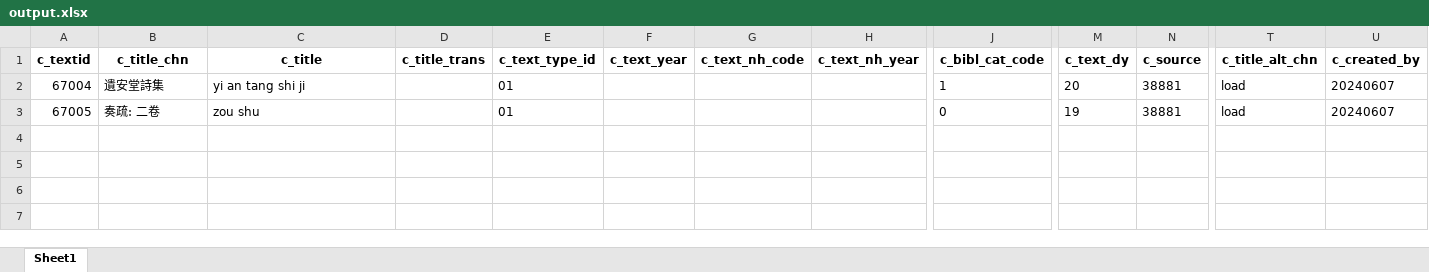
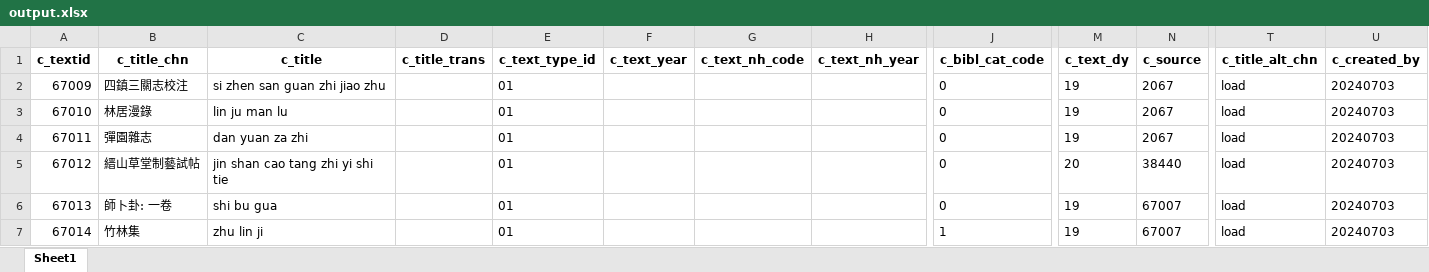
Before and after one commit to cbdb-project/create-new-books-for-cbdb, an Excel workbook: output.xlsx, sheet Sheet1, drawn as a sheet; only a part is shown, gaps mark what is left out; values as stored, in another font and other column widths than the file's, no borders; removed rows and columns are numbered as before the commit, all else as after; rows hold the shown columns only; the diff names each change by its address in the sheet, - before the commit and + after, or states it on an @@ line.

```diff
--- a/output.xlsx (sheet Sheet1)
+++ b/output.xlsx (sheet Sheet1)
-row 2: 67004 | 遺安堂詩集 | yi an tang shi ji |  | 01 |  |  |  | 1 | 20 | 38881 | load | 20240607
-row 3: 67005 | 奏疏: 二卷 | zou shu |  | 01 |  |  |  | 0 | 19 | 38881 | load | 20240607
+row 2: 67009 | 四鎮三關志校注 | si zhen san guan zhi jiao zhu |  | 01 |  |  |  | 0 | 19 | 2067 | load | 20240703
+row 3: 67010 | 林居漫錄 | lin ju man lu |  | 01 |  |  |  | 0 | 19 | 2067 | load | 20240703
+row 4: 67011 | 彈園雜志 | dan yuan za zhi |  | 01 |  |  |  | 0 | 19 | 2067 | load | 20240703
+row 5: 67012 | 縉山草堂制藝試帖 | jin shan cao tang zhi yi shi tie |  | 01 |  |  |  | 0 | 20 | 38440 | load | 20240703
+row 6: 67013 | 師卜卦: 一卷 | shi bu gua |  | 01 |  |  |  | 0 | 19 | 67007 | load | 20240703
+row 7: 67014 | 竹林集 | zhu lin ji |  | 01 |  |  |  | 1 | 19 | 67007 | load | 20240703
```
Also changed, not shown: 4 other files.
